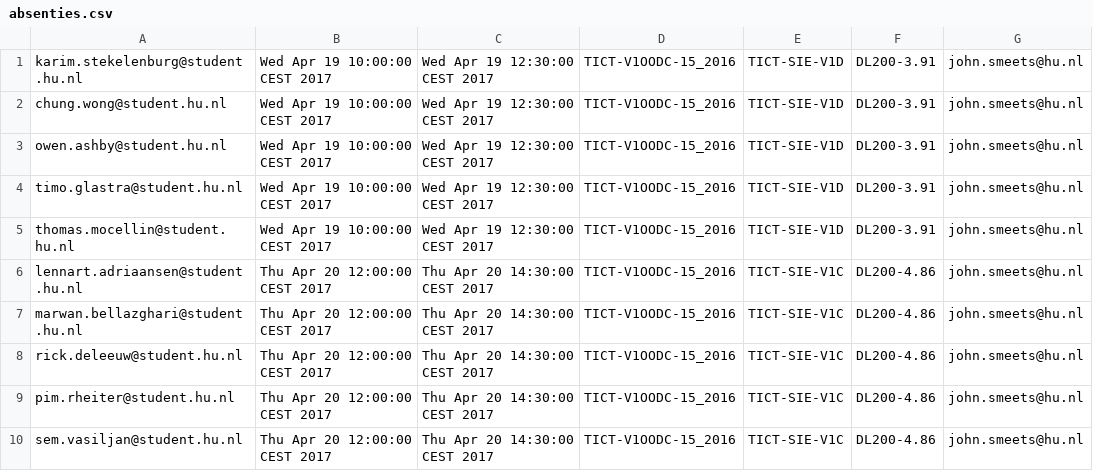
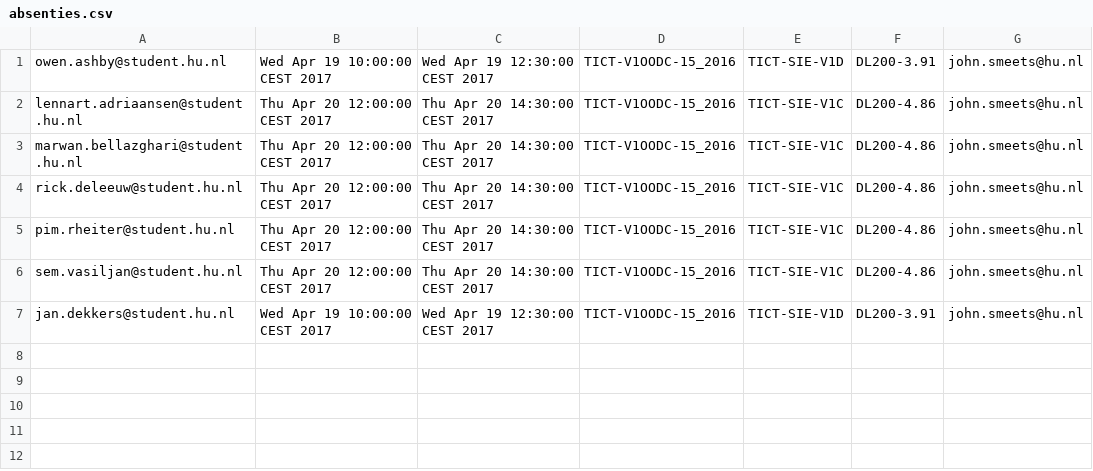
Before and after one commit to cryan-hu/V1AGP2, a CSV file: goed/CSV/absenties.csv, drawn as a sheet; removed rows and columns are numbered as before the commit, all else as after; the diff names each change by its address in the sheet, - before the commit and + after, or states it on an @@ line.

```diff
--- a/goed/CSV/absenties.csv
+++ b/goed/CSV/absenties.csv
-row 1: karim.stekelenburg@student.hu.nl | Wed Apr 19 10:00:00 CEST 2017 | Wed Apr 19 12:30:00 CEST 2017 | TICT-V1OODC-15_2016 | TICT-SIE-V1D | DL200-3.91 | john.smeets@hu.nl
-row 2: chung.wong@student.hu.nl | Wed Apr 19 10:00:00 CEST 2017 | Wed Apr 19 12:30:00 CEST 2017 | TICT-V1OODC-15_2016 | TICT-SIE-V1D | DL200-3.91 | john.smeets@hu.nl
-row 4: timo.glastra@student.hu.nl | Wed Apr 19 10:00:00 CEST 2017 | Wed Apr 19 12:30:00 CEST 2017 | TICT-V1OODC-15_2016 | TICT-SIE-V1D | DL200-3.91 | john.smeets@hu.nl
-row 5: thomas.mocellin@student.hu.nl | Wed Apr 19 10:00:00 CEST 2017 | Wed Apr 19 12:30:00 CEST 2017 | TICT-V1OODC-15_2016 | TICT-SIE-V1D | DL200-3.91 | john.smeets@hu.nl
+row 7: jan.dekkers@student.hu.nl | Wed Apr 19 10:00:00 CEST 2017 | Wed Apr 19 12:30:00 CEST 2017 | TICT-V1OODC-15_2016 | TICT-SIE-V1D | DL200-3.91 | john.smeets@hu.nl
```
Also changed, not shown: 7 other files.
